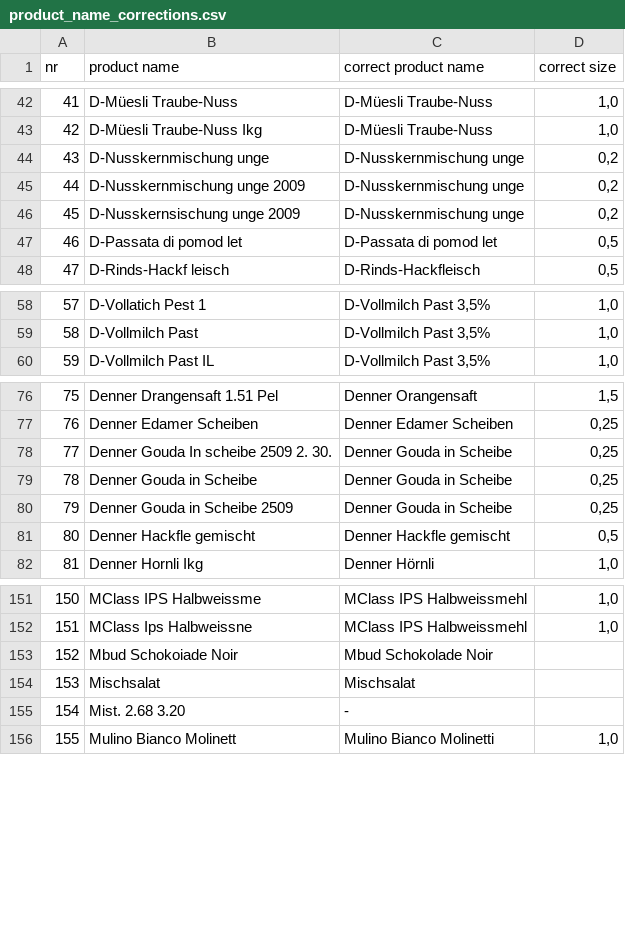
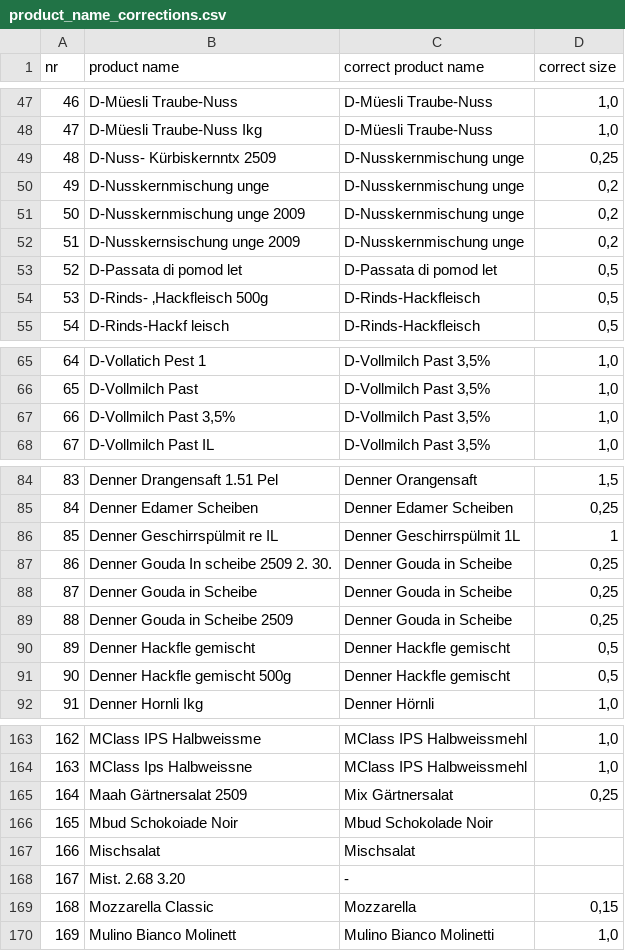
Before and after one commit to filip-rupniewski/receipt_parsing, a CSV file: correction_files/product_name_corrections.csv, drawn as a sheet; only a part is shown, gaps mark what is left out; the diff covers the shown part only; the diff names each change by its address in the sheet, - before the commit and + after, or states it on an @@ line.

```diff
--- a/correction_files/product_name_corrections.csv
+++ b/correction_files/product_name_corrections.csv
@@ column A (nr) renumbered from row 19 down @@
+row 49: 48 | D-Nuss- Kürbiskernntx 2509 | D-Nusskernmischung unge | 0,25
+row 54: 53 | D-Rinds- ‚Hackfleisch 500g | D-Rinds-Hackfleisch | 0,5
+row 67: 66 | D-Vollmilch Past 3,5% | D-Vollmilch Past 3,5% | 1,0
+row 86: 85 | Denner Geschirrspülmit re IL | Denner Geschirrspülmit 1L | 1
+row 91: 90 | Denner Hackfle gemischt 500g | Denner Hackfle gemischt | 0,5
+row 165: 164 | Maah Gärtnersalat 2509 | Mix Gärtnersalat | 0,25
+row 169: 168 | Mozzarella Classic | Mozzarella | 0,15
```
Also changed, not shown: 11 added rows and 4 edited cells elsewhere in this file, correction_files/polish_translations.csv, correction_files/product_name_correction_template.csv, 2 other files.
